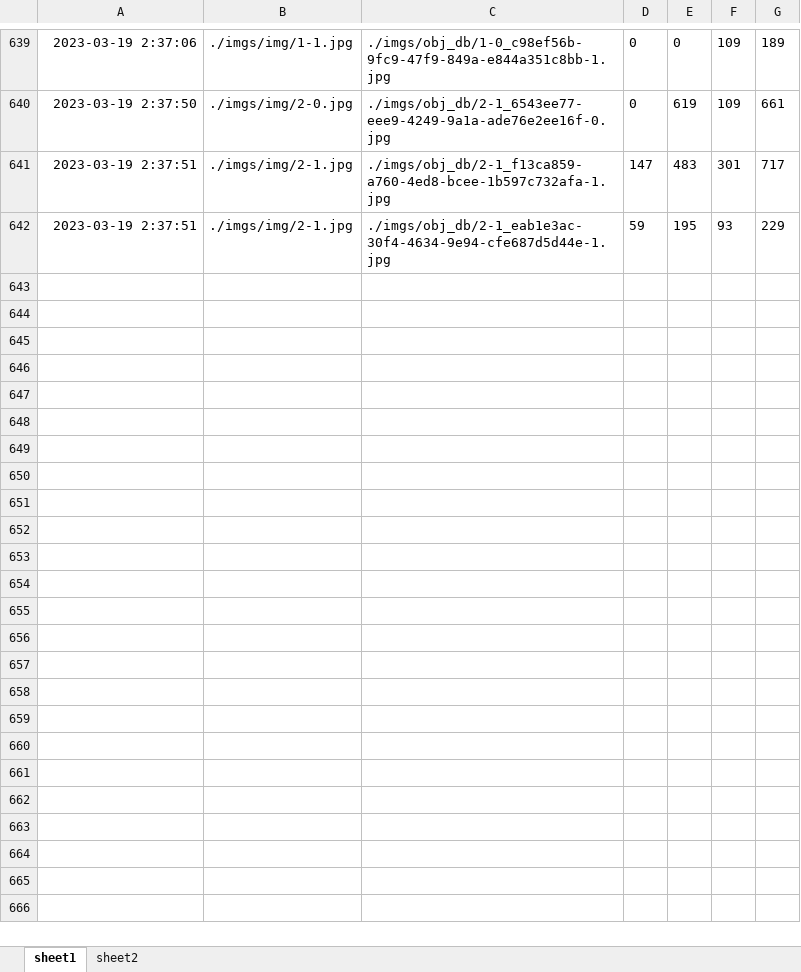
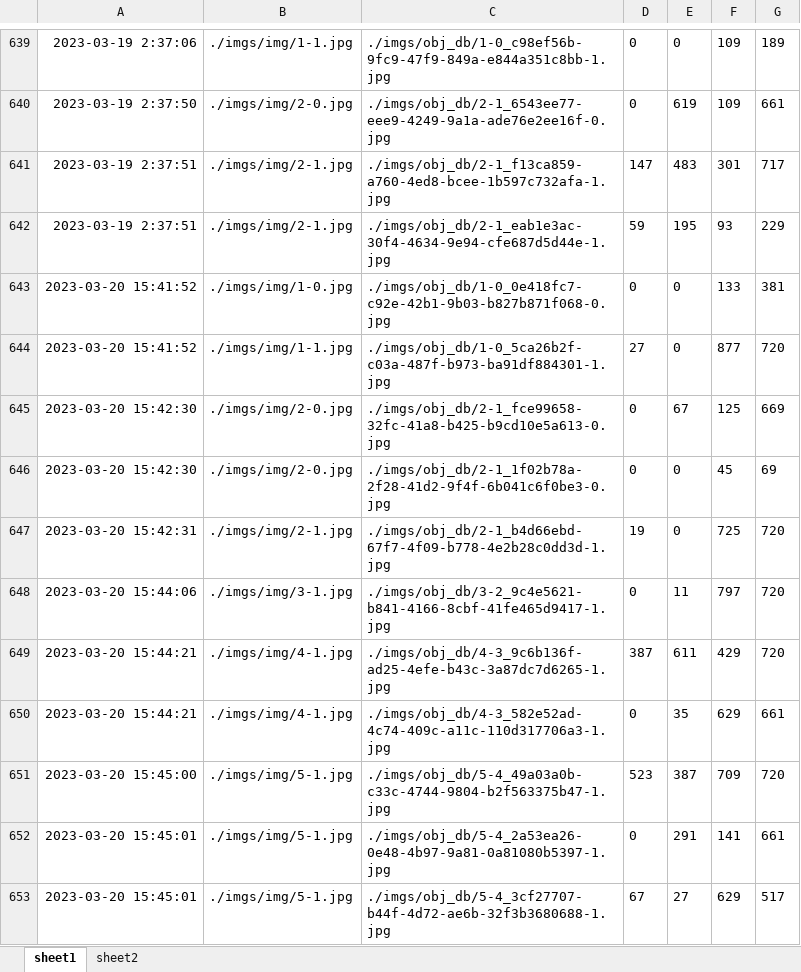
Before and after one commit to Ok-masato/PSS_container, an Excel workbook: src/train_data/sample.xlsx, sheet sheet1, drawn as a sheet; only a part is shown, gaps mark what is left out; values as stored, in another font and other column widths than the file's, no borders; the diff names each change by its address in the sheet, - before the commit and + after, or states it on an @@ line.

```diff
--- a/src/train_data/sample.xlsx (sheet sheet1)
+++ b/src/train_data/sample.xlsx (sheet sheet1)
+row 643: 2023-03-20 15:41:52 | ./imgs/img/1-0.jpg | ./imgs/obj_db/1-0_0e418fc7-c92e-42b1-9b03-b827b871f068-0.jpg | 0 | 0 | 133 | 381
+row 644: 2023-03-20 15:41:52 | ./imgs/img/1-1.jpg | ./imgs/obj_db/1-0_5ca26b2f-c03a-487f-b973-ba91df884301-1.jpg | 27 | 0 | 877 | 720
+row 645: 2023-03-20 15:42:30 | ./imgs/img/2-0.jpg | ./imgs/obj_db/2-1_fce99658-32fc-41a8-b425-b9cd10e5a613-0.jpg | 0 | 67 | 125 | 669
+row 646: 2023-03-20 15:42:30 | ./imgs/img/2-0.jpg | ./imgs/obj_db/2-1_1f02b78a-2f28-41d2-9f4f-6b041c6f0be3-0.jpg | 0 | 0 | 45 | 69
+row 647: 2023-03-20 15:42:31 | ./imgs/img/2-1.jpg | ./imgs/obj_db/2-1_b4d66ebd-67f7-4f09-b778-4e2b28c0dd3d-1.jpg | 19 | 0 | 725 | 720
+row 648: 2023-03-20 15:44:06 | ./imgs/img/3-1.jpg | ./imgs/obj_db/3-2_9c4e5621-b841-4166-8cbf-41fe465d9417-1.jpg | 0 | 11 | 797 | 720
+row 649: 2023-03-20 15:44:21 | ./imgs/img/4-1.jpg | ./imgs/obj_db/4-3_9c6b136f-ad25-4efe-b43c-3a87dc7d6265-1.jpg | 387 | 611 | 429 | 720
+row 650: 2023-03-20 15:44:21 | ./imgs/img/4-1.jpg | ./imgs/obj_db/4-3_582e52ad-4c74-409c-a11c-110d317706a3-1.jpg | 0 | 35 | 629 | 661
+row 651: 2023-03-20 15:45:00 | ./imgs/img/5-1.jpg | ./imgs/obj_db/5-4_49a03a0b-c33c-4744-9804-b2f563375b47-1.jpg | 523 | 387 | 709 | 720
+row 652: 2023-03-20 15:45:01 | ./imgs/img/5-1.jpg | ./imgs/obj_db/5-4_2a53ea26-0e48-4b97-9a81-0a81080b5397-1.jpg | 0 | 291 | 141 | 661
+row 653: 2023-03-20 15:45:01 | ./imgs/img/5-1.jpg | ./imgs/obj_db/5-4_3cf27707-b44f-4d72-ae6b-32f3b3680688-1.jpg | 67 | 27 | 629 | 517
```
Also changed, not shown: 5 other files.
